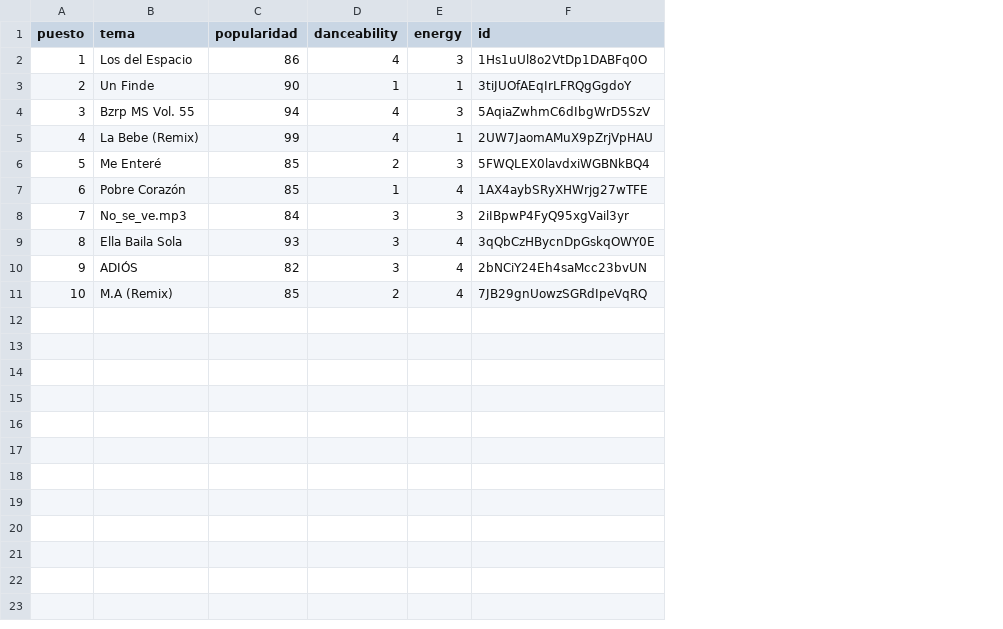
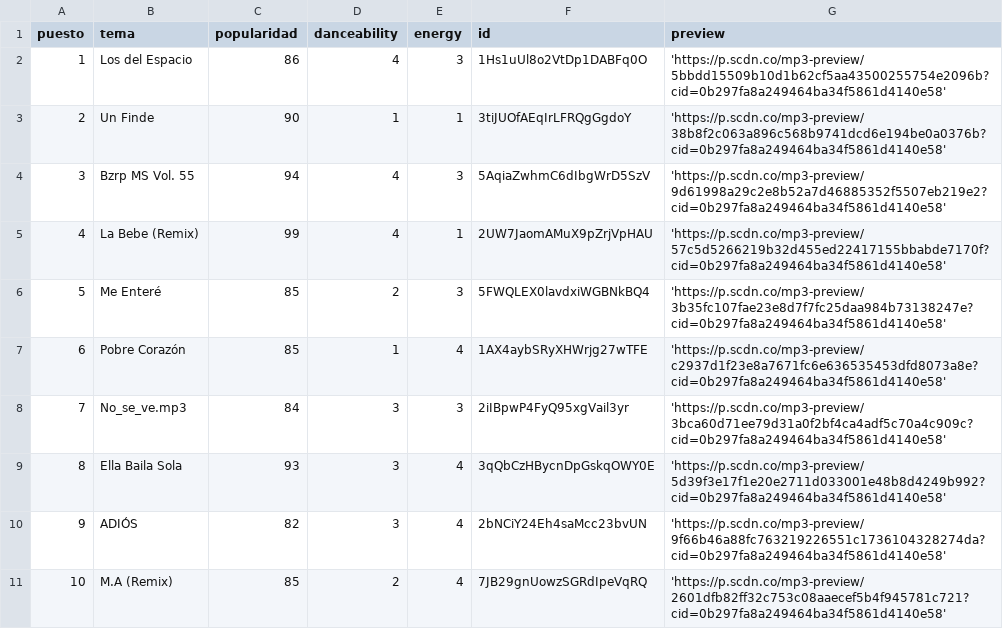
Before and after one commit to lucasdefino/DeFino_SolariBarrios_VdD_Final, a CSV file: top5_arg_etapa1/data/top10tracksarg.csv, drawn as a sheet; the diff names each change by its address in the sheet, - before the commit and + after, or states it on an @@ line.

```diff
--- a/top5_arg_etapa1/data/top10tracksarg.csv
+++ b/top5_arg_etapa1/data/top10tracksarg.csv
+column G (preview), rows 2-11: 'https://p.scdn.co/mp3-preview/5bbdd15509b10d1b62cf5aa43500255754e2096b?cid=0b297fa8a249464ba34f5861d4140e58' | 'https://p.scdn.co/mp3-preview/38b8f2c063a896c568b9741dcd6e194be0a0376b?cid=0b297fa8a249464ba34f5861d4140e58' | 'https://p.scdn.co/mp3-preview/9d61998a29c2e8b52a7d46885352f5507eb219e2?cid=0b297fa8a249464ba34f5861d4140e58' | 'https://p.scdn.co/mp3-preview/57c5d5266219b32d455ed22417155bbabde7170f?cid=0b297fa8a249464ba34f5861d4140e58' | 'https://p.scdn.co/mp3-preview/3b35fc107fae23e8d7f7fc25daa984b73138247e?cid=0b297fa8a249464ba34f5861d4140e58' | 'https://p.scdn.co/mp3-preview/c2937d1f23e8a7671fc6e636535453dfd8073a8e?cid=0b297fa8a249464ba34f5861d4140e58' | 'https://p.scdn.co/mp3-preview/3bca60d71ee79d31a0f2bf4ca4adf5c70a4c909c?cid=0b297fa8a249464ba34f5861d4140e58' | 'https://p.scdn.co/mp3-preview/5d39f3e17f1e20e2711d033001e48b8d4249b992?cid=0b297fa8a249464ba34f5861d4140e58' | 'https://p.scdn.co/mp3-preview/9f66b46a88fc763219226551c1736104328274da?cid=0b297fa8a249464ba34f5861d4140e58' | 'https://p.scdn.co/mp3-preview/2601dfb82ff32c753c08aaecef5b4f945781c721?cid=0b297fa8a249464ba34f5861d4140e58'
```
Also changed, not shown: top5_arg/data/top10tracksarg.csv, 2 other files.
